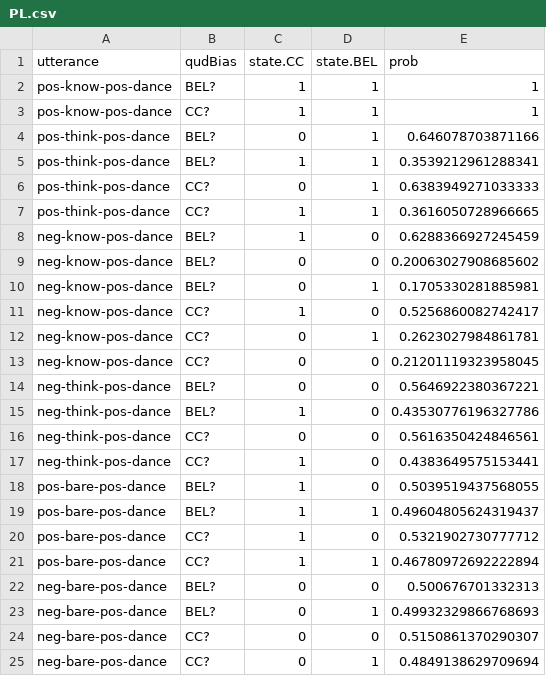
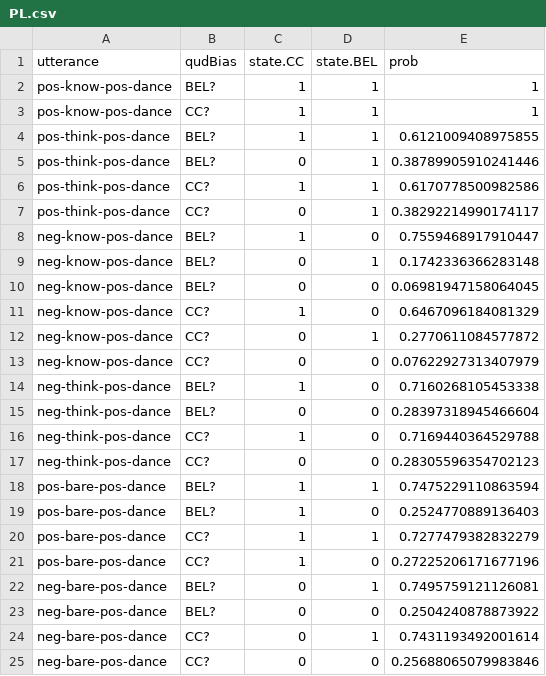
Before and after one commit to judith-tonhauser/within-utterance-projection-variation, a CSV file: models/2_simplified-know-noisy-QUDs-fitted/data/PL.csv, drawn as a sheet.

Commit message:
updated parameter values to improve quantitative fit

```diff
--- a/models/2_simplified-know-noisy-QUDs-fitted/data/PL.csv
+++ b/models/2_simplified-know-noisy-QUDs-fitted/data/PL.csv
@@ -3,23 +3,23 @@ pos-know-pos-dance,BEL?,1,1,1
 pos-know-pos-dance,CC?,1,1,1
-pos-think-pos-dance,BEL?,0,1,0.646078703871166
-pos-think-pos-dance,BEL?,1,1,0.3539212961288341
-pos-think-pos-dance,CC?,0,1,0.6383949271033333
-pos-think-pos-dance,CC?,1,1,0.3616050728966665
-neg-know-pos-dance,BEL?,1,0,0.6288366927245459
-neg-know-pos-dance,BEL?,0,0,0.20063027908685602
-neg-know-pos-dance,BEL?,0,1,0.1705330281885981
-neg-know-pos-dance,CC?,1,0,0.5256860082742417
-neg-know-pos-dance,CC?,0,1,0.2623027984861781
-neg-know-pos-dance,CC?,0,0,0.21201119323958045
-neg-think-pos-dance,BEL?,0,0,0.5646922380367221
-neg-think-pos-dance,BEL?,1,0,0.43530776196327786
-neg-think-pos-dance,CC?,0,0,0.5616350424846561
-neg-think-pos-dance,CC?,1,0,0.4383649575153441
-pos-bare-pos-dance,BEL?,1,0,0.5039519437568055
-pos-bare-pos-dance,BEL?,1,1,0.49604805624319437
-pos-bare-pos-dance,CC?,1,0,0.5321902730777712
-pos-bare-pos-dance,CC?,1,1,0.46780972692222894
-neg-bare-pos-dance,BEL?,0,0,0.500676701332313
-neg-bare-pos-dance,BEL?,0,1,0.49932329866768693
-neg-bare-pos-dance,CC?,0,0,0.5150861370290307
-neg-bare-pos-dance,CC?,0,1,0.4849138629709694
+pos-think-pos-dance,BEL?,1,1,0.6121009408975855
+pos-think-pos-dance,BEL?,0,1,0.38789905910241446
+pos-think-pos-dance,CC?,1,1,0.6170778500982586
+pos-think-pos-dance,CC?,0,1,0.38292214990174117
+neg-know-pos-dance,BEL?,1,0,0.7559468917910447
+neg-know-pos-dance,BEL?,0,1,0.1742336366283148
+neg-know-pos-dance,BEL?,0,0,0.06981947158064045
+neg-know-pos-dance,CC?,1,0,0.6467096184081329
+neg-know-pos-dance,CC?,0,1,0.2770611084577872
+neg-know-pos-dance,CC?,0,0,0.07622927313407979
+neg-think-pos-dance,BEL?,1,0,0.7160268105453338
+neg-think-pos-dance,BEL?,0,0,0.28397318945466604
+neg-think-pos-dance,CC?,1,0,0.7169440364529788
+neg-think-pos-dance,CC?,0,0,0.28305596354702123
+pos-bare-pos-dance,BEL?,1,1,0.7475229110863594
+pos-bare-pos-dance,BEL?,1,0,0.2524770889136403
+pos-bare-pos-dance,CC?,1,1,0.7277479382832279
+pos-bare-pos-dance,CC?,1,0,0.27225206171677196
+neg-bare-pos-dance,BEL?,0,1,0.7495759121126081
+neg-bare-pos-dance,BEL?,0,0,0.2504240878873922
+neg-bare-pos-dance,CC?,0,1,0.7431193492001614
+neg-bare-pos-dance,CC?,0,0,0.25688065079983846
```
Also changed, not shown: 3 other files.
